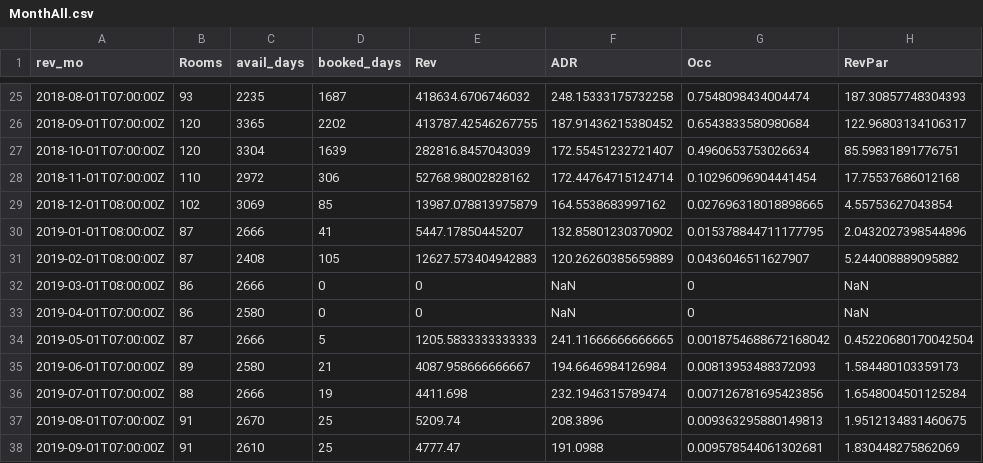
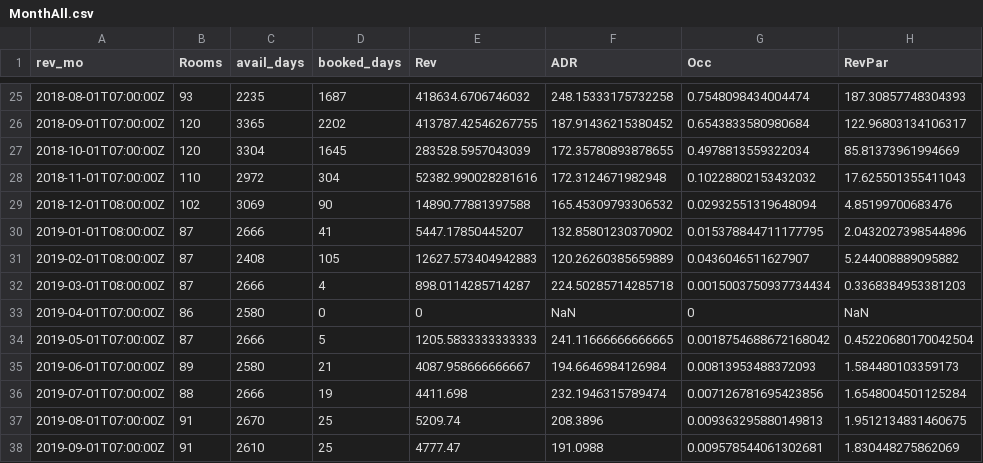
Before and after one commit to hishma/domicile-data-dashboard, a CSV file: DomData/MonthAll.csv, drawn as a sheet; only a part is shown, gaps mark what is left out.

```diff
--- a/DomData/MonthAll.csv
+++ b/DomData/MonthAll.csv
@@ -26,8 +26,8 @@ rev_mo,Rooms,avail_days,booked_days,Rev,ADR,Occ,RevPar
 2018-09-01T07:00:00Z,120,3365,2202,413787.42546267755,187.91436215380452,0.6543833580980684,122.96803134106317
-2018-10-01T07:00:00Z,120,3304,1639,282816.8457043039,172.55451232721407,0.4960653753026634,85.59831891776751
-2018-11-01T07:00:00Z,110,2972,306,52768.98002828162,172.44764715124714,0.10296096904441454,17.75537686012168
-2018-12-01T08:00:00Z,102,3069,85,13987.078813975879,164.5538683997162,0.027696318018898665,4.55753627043854
+2018-10-01T07:00:00Z,120,3304,1645,283528.5957043039,172.35780893878655,0.4978813559322034,85.81373961994669
+2018-11-01T07:00:00Z,110,2972,304,52382.990028281616,172.3124671982948,0.10228802153432032,17.625501355411043
+2018-12-01T08:00:00Z,102,3069,90,14890.77881397588,165.45309793306532,0.02932551319648094,4.85199700683476
 2019-01-01T08:00:00Z,87,2666,41,5447.17850445207,132.85801230370902,0.015378844711177795,2.0432027398544896
 2019-02-01T08:00:00Z,87,2408,105,12627.573404942883,120.26260385659889,0.0436046511627907,5.244008889095882
-2019-03-01T08:00:00Z,86,2666,0,0,NaN,0,NaN
+2019-03-01T08:00:00Z,87,2666,4,898.0114285714287,224.50285714285718,0.0015003750937734434,0.3368384953381203
 2019-04-01T07:00:00Z,86,2580,0,0,NaN,0,NaN
```
Also changed, not shown: 3 other files.
